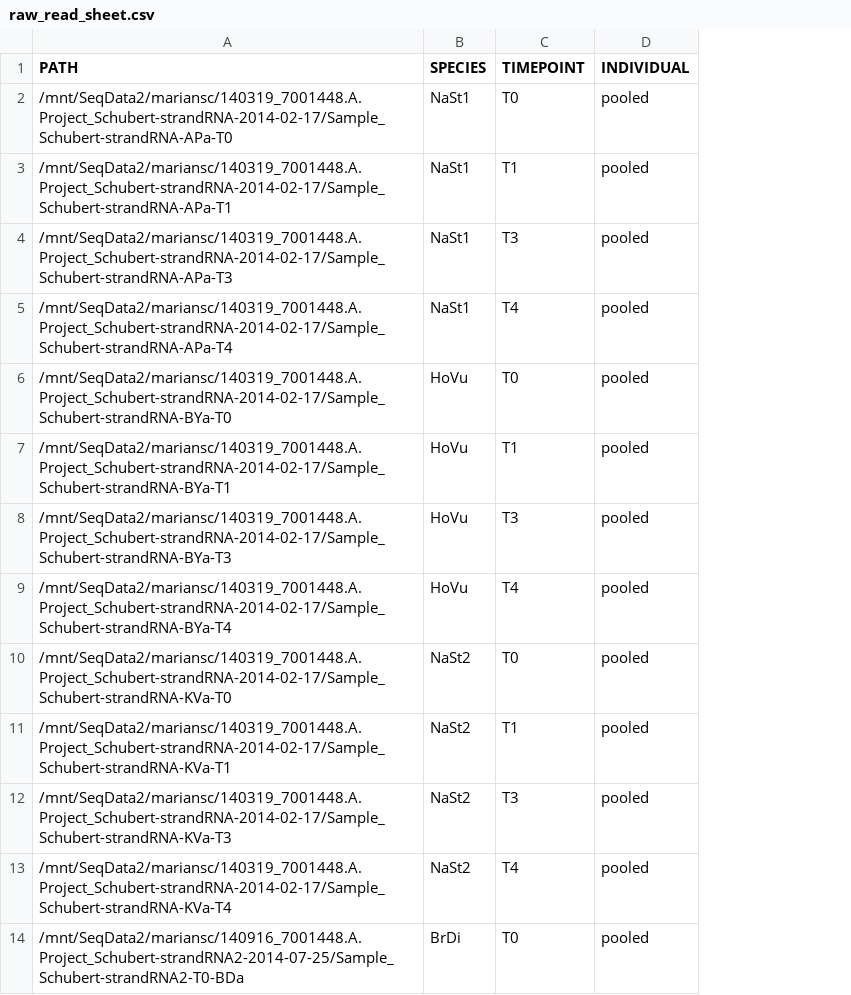
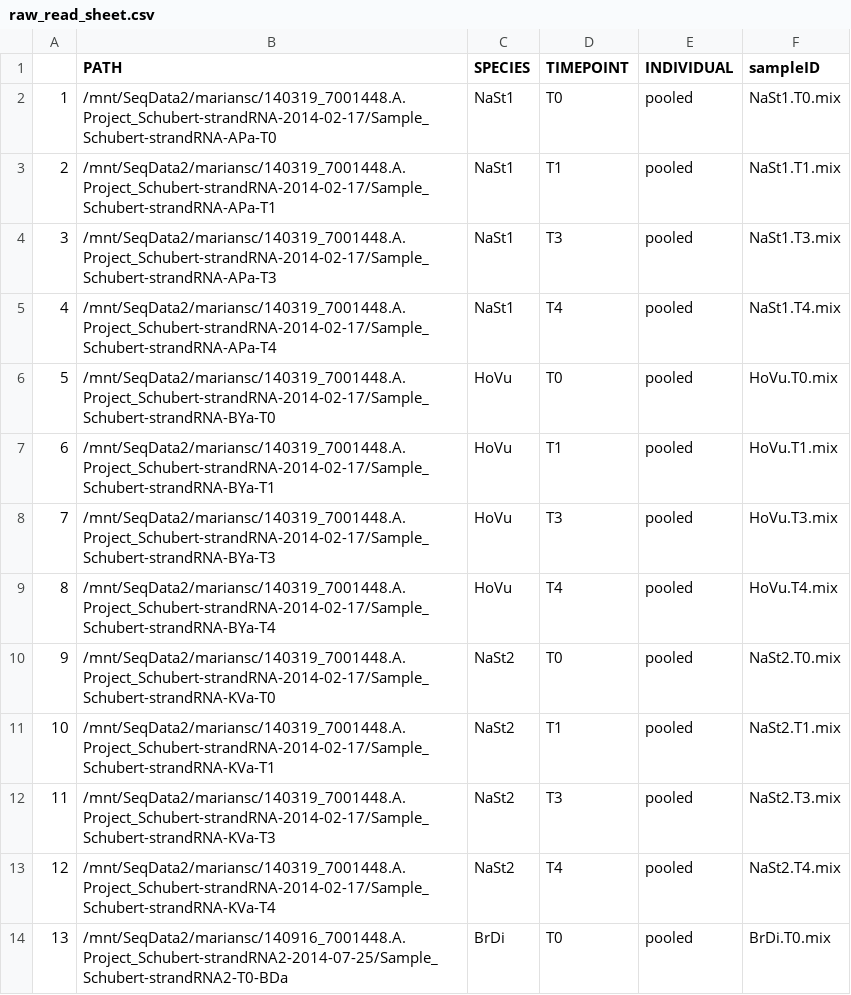
Before and after one commit to larsgr/GRewdPipeline, a CSV file: indata/raw_read_sheet.csv, drawn as a sheet; only a part is shown; the diff names each change by its address in the sheet, - before the commit and + after, or states it on an @@ line.

Commit message:
Added sampleID

```diff
--- a/indata/raw_read_sheet.csv
+++ b/indata/raw_read_sheet.csv
+column A, rows 2-14: 1 | 2 | 3 | 4 | 5 | 6 | 7 | 8 | 9 | 10 | 11 | 12 | 13
+column F (sampleID), rows 2-14: NaSt1.T0.mix | NaSt1.T1.mix | NaSt1.T3.mix | NaSt1.T4.mix | HoVu.T0.mix | HoVu.T1.mix | HoVu.T3.mix | HoVu.T4.mix | NaSt2.T0.mix | NaSt2.T1.mix | NaSt2.T3.mix | NaSt2.T4.mix | BrDi.T0.mix
```
